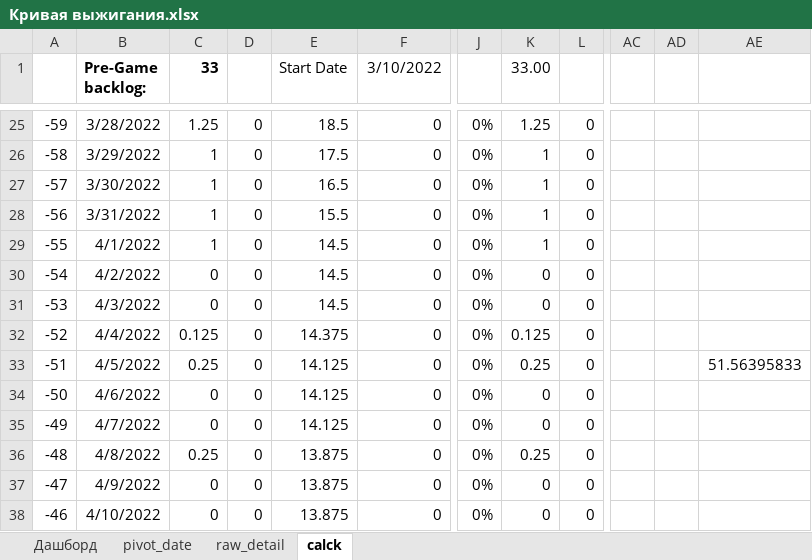
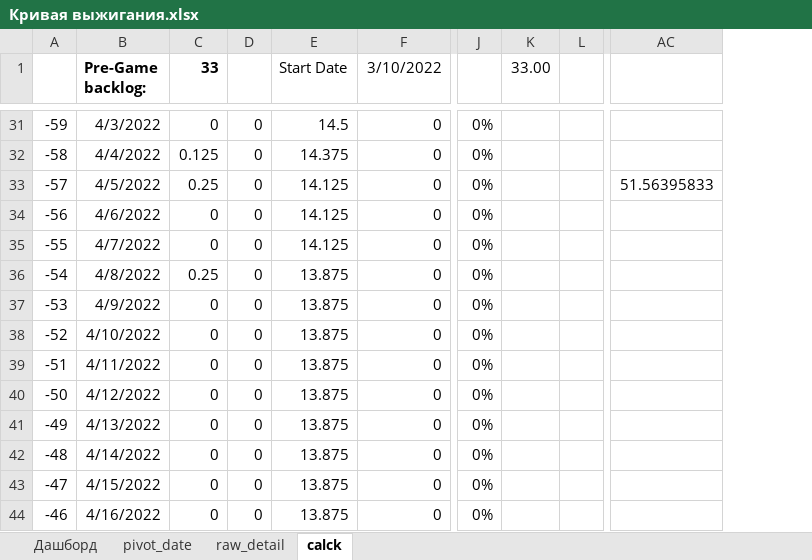
Before and after one commit to Sergey-Titkov/Kanban-SPB-1-2022, an Excel workbook: Кривая выжигания.xlsx, sheet calck, drawn as a sheet; only a part is shown, gaps mark what is left out; values as stored, in another font and other column widths than the file's, no borders; charts and pictures and conditional formats not drawn; removed rows and columns are numbered as before the commit, all else as after; the diff covers the shown part only; the diff names each change by its address in the sheet, - before the commit and + after, or states it on an @@ line.

```diff
--- a/Кривая выжигания.xlsx (sheet calck)
+++ b/Кривая выжигания.xlsx (sheet calck)
-column K (33.00), rows 25-38: 1.25 | 1 | 1 | 1 | 1 | 0 | 0 | 0.125 | 0.25 | 0 | 0 | 0.25 | 0 | 0
-column L, rows 25-38: all 0
+column K (33.00), empty
+column L, empty
-column AC, empty
-column AD, empty
-B31 (Pre-Game backlog:): 3/28/2022
+B31 (Pre-Game backlog:): 4/3/2022
-C31 (33): 1.25
+C31 (33): 0
-E31 (Start Date): 18.5
+E31 (Start Date): 14.5
-B32 (Pre-Game backlog:): 3/29/2022
+B32 (Pre-Game backlog:): 4/4/2022
-C32 (33): 1
+C32 (33): 0.125
-E32 (Start Date): 17.5
+E32 (Start Date): 14.375
-B33 (Pre-Game backlog:): 3/30/2022
+B33 (Pre-Game backlog:): 4/5/2022
-C33 (33): 1
+C33 (33): 0.25
-E33 (Start Date): 16.5
+E33 (Start Date): 14.125
-AC33: (empty)
+AC33: 51.56395833
-B34 (Pre-Game backlog:): 3/31/2022
+B34 (Pre-Game backlog:): 4/6/2022
-C34:C35 (33): 1
+C34:C35 (33): 0
-E34 (Start Date): 15.5
+E34 (Start Date): 14.125
-B35 (Pre-Game backlog:): 4/1/2022
+B35 (Pre-Game backlog:): 4/7/2022
-E35 (Start Date): 14.5
+E35 (Start Date): 14.125
-B36 (Pre-Game backlog:): 4/2/2022
+B36 (Pre-Game backlog:): 4/8/2022
-C36 (33): 0
+C36 (33): 0.25
-E36:E37 (Start Date): 14.5
+E36:E37 (Start Date): 13.875
-B37 (Pre-Game backlog:): 4/3/2022
+B37 (Pre-Game backlog:): 4/9/2022
-B38 (Pre-Game backlog:): 4/4/2022
+B38 (Pre-Game backlog:): 4/10/2022
-C38 (33): 0.125
+C38 (33): 0
-E38 (Start Date): 14.375
+E38 (Start Date): 13.875
-B39 (Pre-Game backlog:): 4/5/2022
+B39 (Pre-Game backlog:): 4/11/2022
-C39 (33): 0.25
+C39 (33): 0
-E39:E41 (Start Date): 14.125
+E39:E41 (Start Date): 13.875
-AC39: 51.56395833
+AC39: (empty)
-B40 (Pre-Game backlog:): 4/6/2022
+B40 (Pre-Game backlog:): 4/12/2022
-B41 (Pre-Game backlog:): 4/7/2022
+B41 (Pre-Game backlog:): 4/13/2022
-B42 (Pre-Game backlog:): 4/8/2022
+B42 (Pre-Game backlog:): 4/14/2022
-C42 (33): 0.25
+C42 (33): 0
-B43 (Pre-Game backlog:): 4/9/2022
+B43 (Pre-Game backlog:): 4/15/2022
-B44 (Pre-Game backlog:): 4/10/2022
+B44 (Pre-Game backlog:): 4/16/2022
```
Also changed, not shown: 7 added rows, 7 removed rows and 337 edited cells elsewhere in this sheet, formulas that keep their value, charts or pictures, 1 other file.
